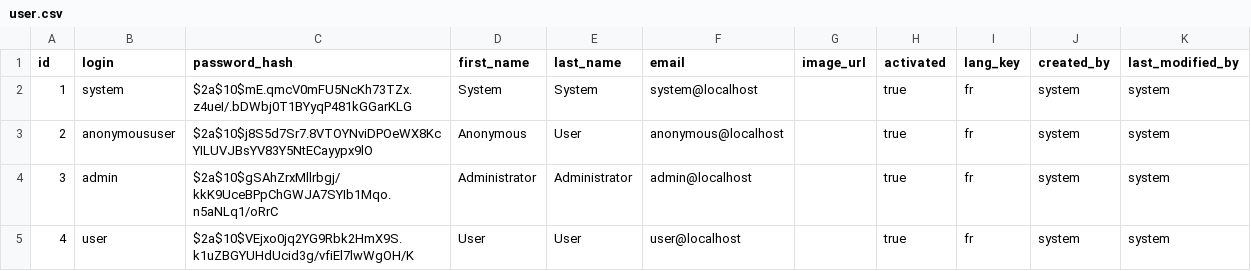
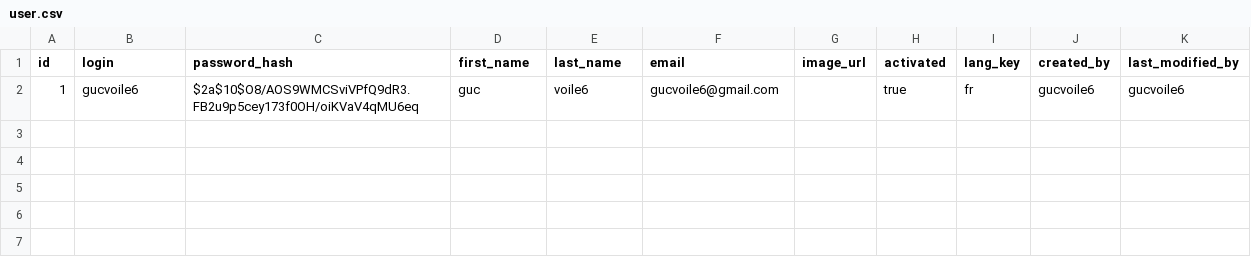
Before and after one commit to NathanDalaine/2020-2021-ECOM-INFO5-G7, a CSV file: src/main/resources/config/liquibase/data/user.csv, drawn as a sheet.

Commit message:
Remove admin/admin and user/user and create new admin by default

```diff
--- a/src/main/resources/config/liquibase/data/user.csv
+++ b/src/main/resources/config/liquibase/data/user.csv
@@ -1,5 +1,2 @@
 id;login;password_hash;first_name;last_name;email;image_url;activated;lang_key;created_by;last_modified_by
-1;system;$2a$10$mE.qmcV0mFU5NcKh73TZx.z4ueI/.bDWbj0T1BYyqP481kGGarKLG;System;System;system@localhost;;true;fr;system;system
-2;anonymoususer;$2a$10$j8S5d7Sr7.8VTOYNviDPOeWX8KcYILUVJBsYV83Y5NtECayypx9lO;Anonymous;User;anonymous@localhost;;true;fr;system;system
-3;admin;$2a$10$gSAhZrxMllrbgj/kkK9UceBPpChGWJA7SYIb1Mqo.n5aNLq1/oRrC;Administrator;Administrator;admin@localhost;;true;fr;system;system
-4;user;$2a$10$VEjxo0jq2YG9Rbk2HmX9S.k1uZBGYUHdUcid3g/vfiEl7lwWgOH/K;User;User;user@localhost;;true;fr;system;system
+1;gucvoile6;$2a$10$O8/AOS9WMCSviVPfQ9dR3.FB2u9p5cey173f0OH/oiKVaV4qMU6eq;guc;voile6;gucvoile6@gmail.com;;true;fr;gucvoile6;gucvoile6
```
Also changed, not shown: src/main/resources/config/liquibase/fake-data/user.csv, 7 other files.
